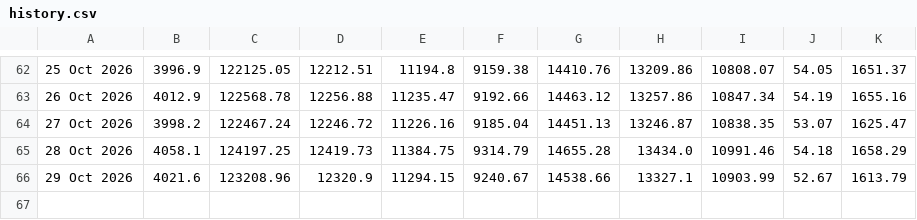
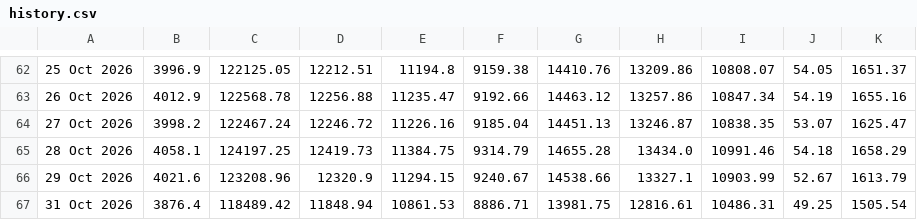
Before and after one commit to SK-Amruth/gold-silver-tracker, a CSV file: docs/history.csv, drawn as a sheet; only a part is shown, gaps mark what is left out; the diff names each change by its address in the sheet, - before the commit and + after, or states it on an @@ line.

```diff
--- a/docs/history.csv
+++ b/docs/history.csv
+row 67: 31 Oct 2026 | 3876.4 | 118489.42 | 11848.94 | 10861.53 | 8886.71 | 13981.75 | 12816.61 | 10486.31 | 49.25 | 1505.54
```
Also changed, not shown: data/history.csv, 1 other file.
